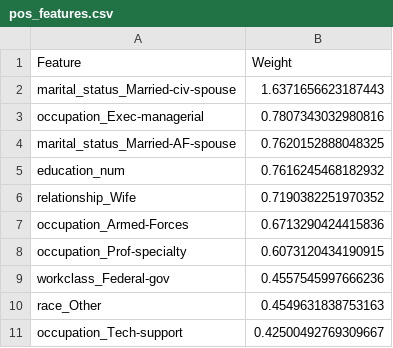
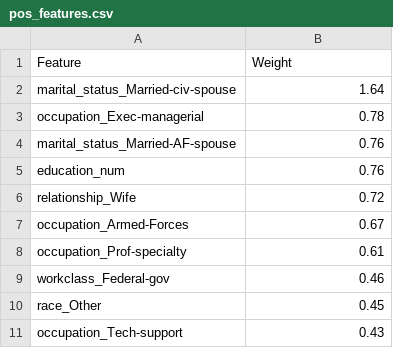
Before and after one commit to UBC-MDS/DSCI_522_group-307, a CSV file: results/pos_features.csv, drawn as a sheet.

```diff
--- a/results/pos_features.csv
+++ b/results/pos_features.csv
@@ -1,11 +1,11 @@
 Feature,Weight
-marital_status_Married-civ-spouse,1.6371656623187443
-occupation_Exec-managerial,0.7807343032980816
-marital_status_Married-AF-spouse,0.7620152888048325
-education_num,0.7616245468182932
-relationship_Wife,0.7190382251970352
-occupation_Armed-Forces,0.6713290424415836
-occupation_Prof-specialty,0.6073120434190915
-workclass_Federal-gov,0.4557545997666236
-race_Other,0.4549631838753163
-occupation_Tech-support,0.42500492769309667
+marital_status_Married-civ-spouse,1.64
+occupation_Exec-managerial,0.78
+marital_status_Married-AF-spouse,0.76
+education_num,0.76
+relationship_Wife,0.72
+occupation_Armed-Forces,0.67
+occupation_Prof-specialty,0.61
+workclass_Federal-gov,0.46
+race_Other,0.45
+occupation_Tech-support,0.43
```
Also changed, not shown: results/grid_search_summary.csv, results/neg_features.csv, 1 other file.
